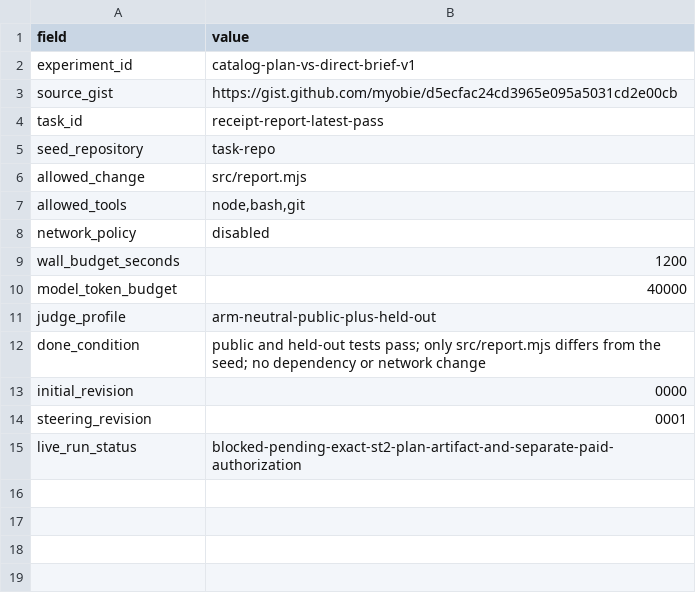
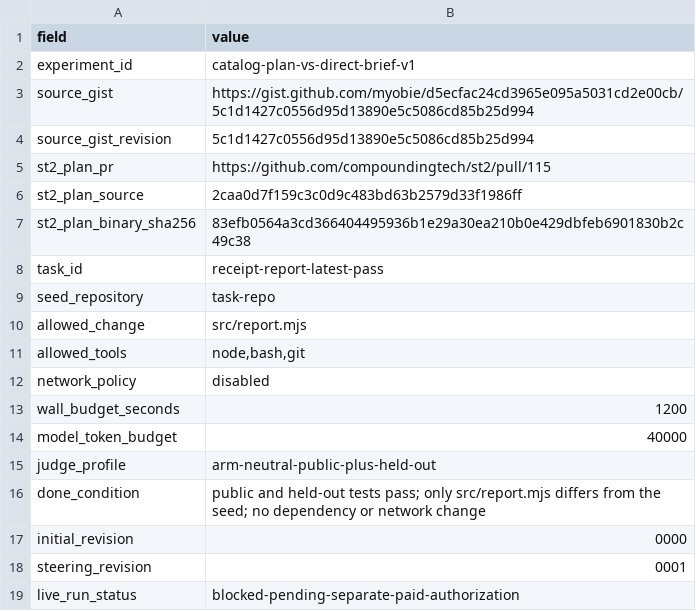
Before and after one commit to compoundingtech/evals, a TSV file: cells/catalog-plan-vs-direct-brief/fixture/experiment.tsv, drawn as a sheet.

```diff
--- a/cells/catalog-plan-vs-direct-brief/fixture/experiment.tsv
+++ b/cells/catalog-plan-vs-direct-brief/fixture/experiment.tsv
@@ -2,3 +2,7 @@ field	value
 experiment_id	catalog-plan-vs-direct-brief-v1
-source_gist	https://gist.github.com/myobie/d5ecfac24cd3965e095a5031cd2e00cb
+source_gist	https://gist.github.com/myobie/d5ecfac24cd3965e095a5031cd2e00cb/5c1d1427c0556d95d13890e5c5086cd85b25d994
+source_gist_revision	5c1d1427c0556d95d13890e5c5086cd85b25d994
+st2_plan_pr	https://github.com/compoundingtech/st2/pull/115
+st2_plan_source	2caa0d7f159c3c0d9c483bd63b2579d33f1986ff
+st2_plan_binary_sha256	83efb0564a3cd366404495936b1e29a30ea210b0e429dbfeb6901830b2c49c38
 task_id	receipt-report-latest-pass
@@ -14,2 +18,2 @@ initial_revision	0000
 steering_revision	0001
-live_run_status	blocked-pending-exact-st2-plan-artifact-and-separate-paid-authorization
+live_run_status	blocked-pending-separate-paid-authorization
```
Also changed, not shown: cells/catalog-plan-vs-direct-brief/fixture/blockers.tsv, cells/catalog-plan-vs-direct-brief/fixture/provenance.tsv, 16 other files.
